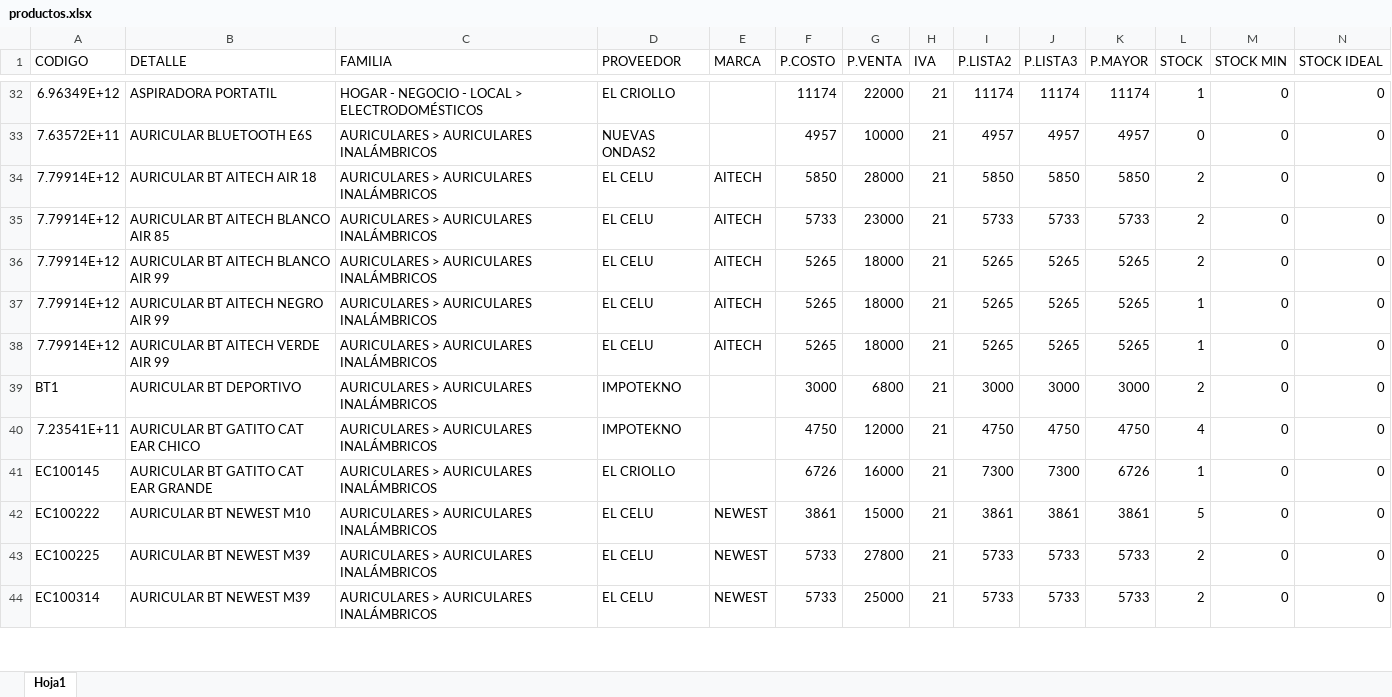
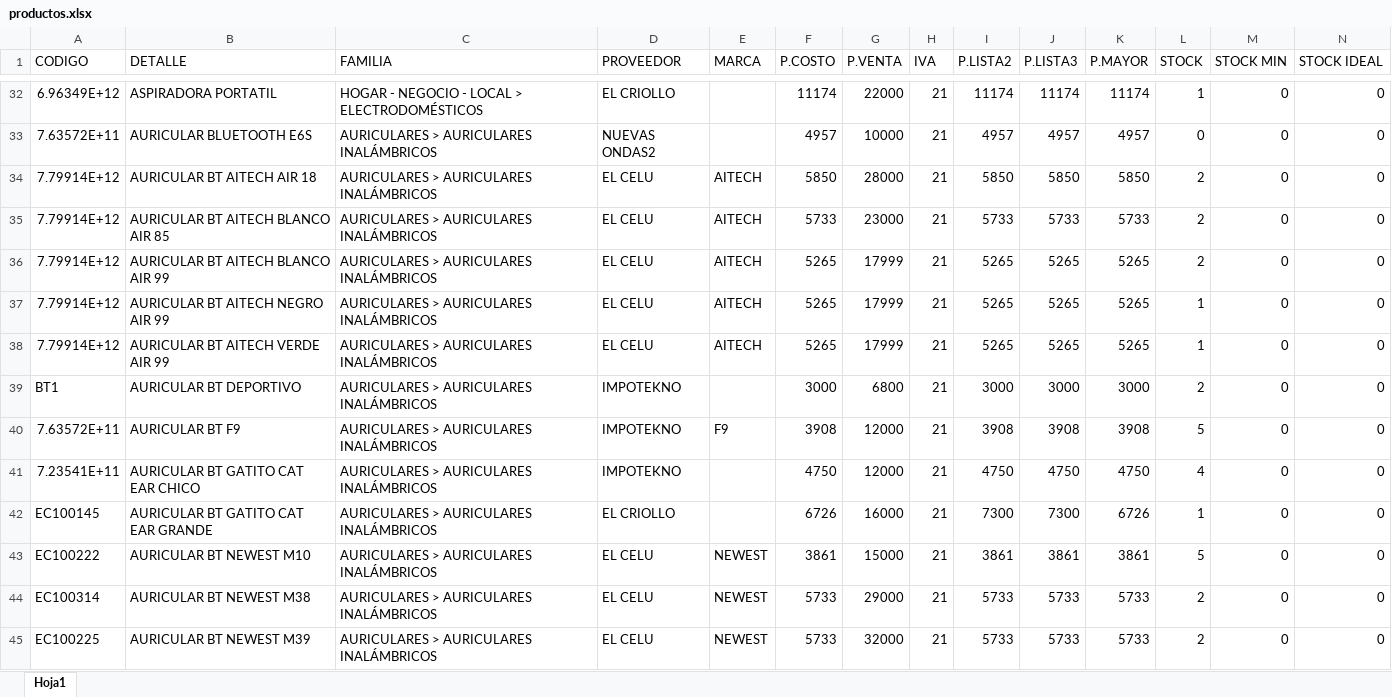
Before and after one commit to matias95ap/novacenter, an Excel workbook: tienda/productos.xlsx, sheet Hoja1, drawn as a sheet; only a part is shown, gaps mark what is left out; values as stored, in another font and other column widths than the file's, no borders; addresses are those after the commit; the diff covers the shown part only; the diff names each change by its address in the sheet, - before the commit and + after, or states it on an @@ line.

Commit message:
Actualizar productos.xlsx e imagenes

```diff
--- a/tienda/productos.xlsx (sheet Hoja1)
+++ b/tienda/productos.xlsx (sheet Hoja1)
-G36:G38 (P.VENTA): 18000
+G36:G38 (P.VENTA): 17999
+row 40: 7.63572E+11 | AURICULAR BT F9 | AURICULARES > AURICULARES INALÁMBRICOS | IMPOTEKNO | F9 | 3908 | 12000 | 21 | 3908 | 3908 | 3908 | 5 | 0 | 0
-A44 (CODIGO): EC100225
+A44 (CODIGO): EC100314
-B44 (DETALLE): AURICULAR BT NEWEST M39
+B44 (DETALLE): AURICULAR BT NEWEST M38
-G44 (P.VENTA): 27800
+G44 (P.VENTA): 29000
-A45 (CODIGO): EC100314
+A45 (CODIGO): EC100225
-G45 (P.VENTA): 25000
+G45 (P.VENTA): 32000
```
Also changed, not shown: 1 added row, 2 removed rows and 6 edited cells elsewhere in this sheet.
